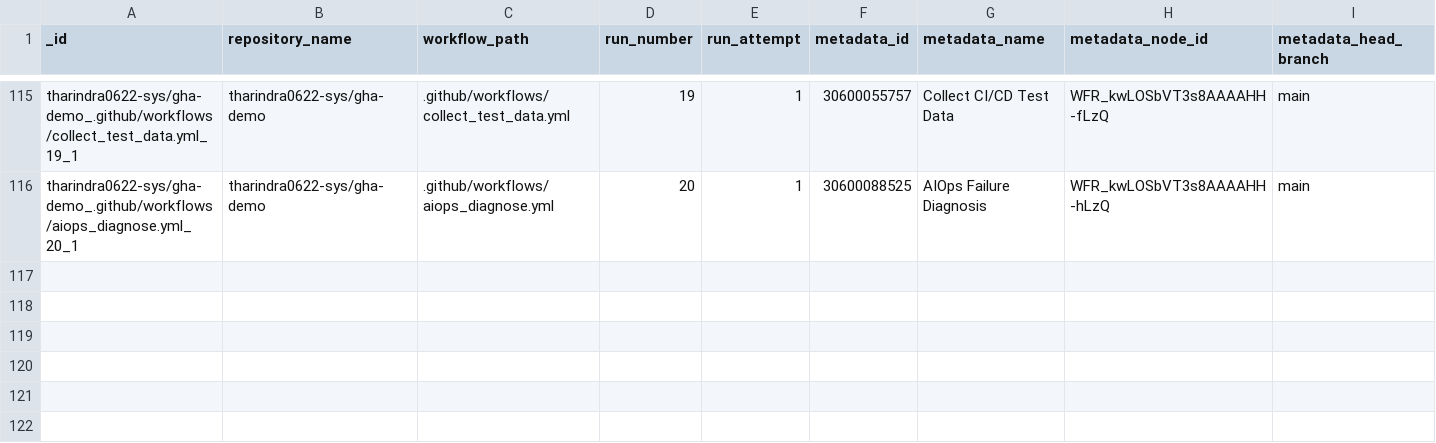
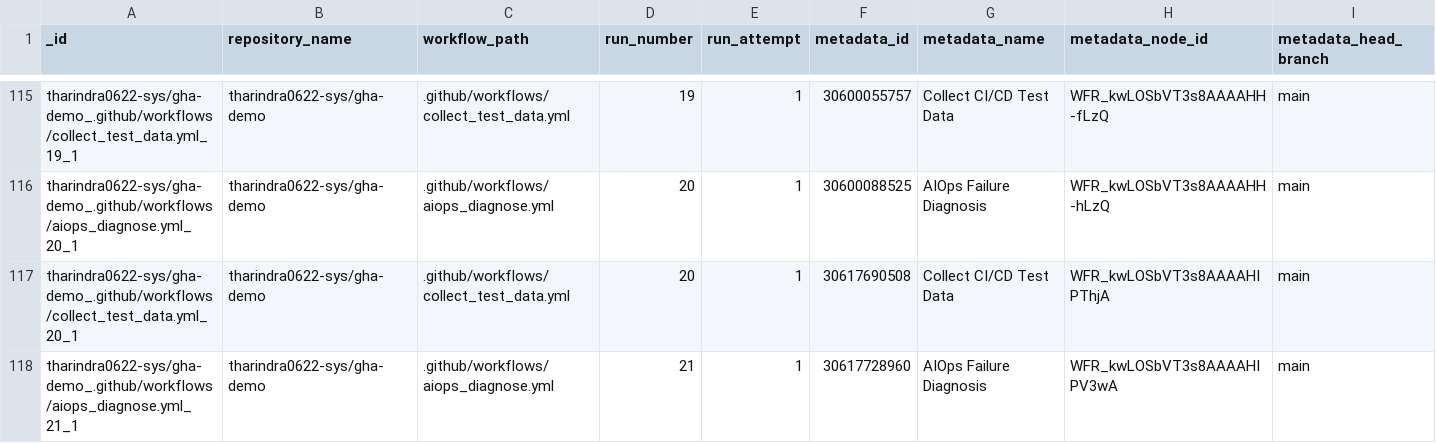
Before and after one commit to tharindra0622-sys/gha-demo, a CSV file: data/test_data.csv, drawn as a sheet; only a part is shown, gaps mark what is left out; rows hold the shown columns only; the diff names each change by its address in the sheet, - before the commit and + after, or states it on an @@ line.

```diff
--- a/data/test_data.csv
+++ b/data/test_data.csv
+row 117: tharindra0622-sys/gha-demo_.github/workflows/collect_test_data.yml_20_1 | tharindra0622-sys/gha-demo | .github/workflows/collect_test_data.yml | 20 | 1 | 30617690508 | Collect CI/CD Test Data | WFR_kwLOSbVT3s8AAAAHIPThjA | main
+row 118: tharindra0622-sys/gha-demo_.github/workflows/aiops_diagnose.yml_21_1 | tharindra0622-sys/gha-demo | .github/workflows/aiops_diagnose.yml | 21 | 1 | 30617728960 | AIOps Failure Diagnosis | WFR_kwLOSbVT3s8AAAAHIPV3wA | main
```
Also changed, not shown: data/predictions.csv, 1 other file.
